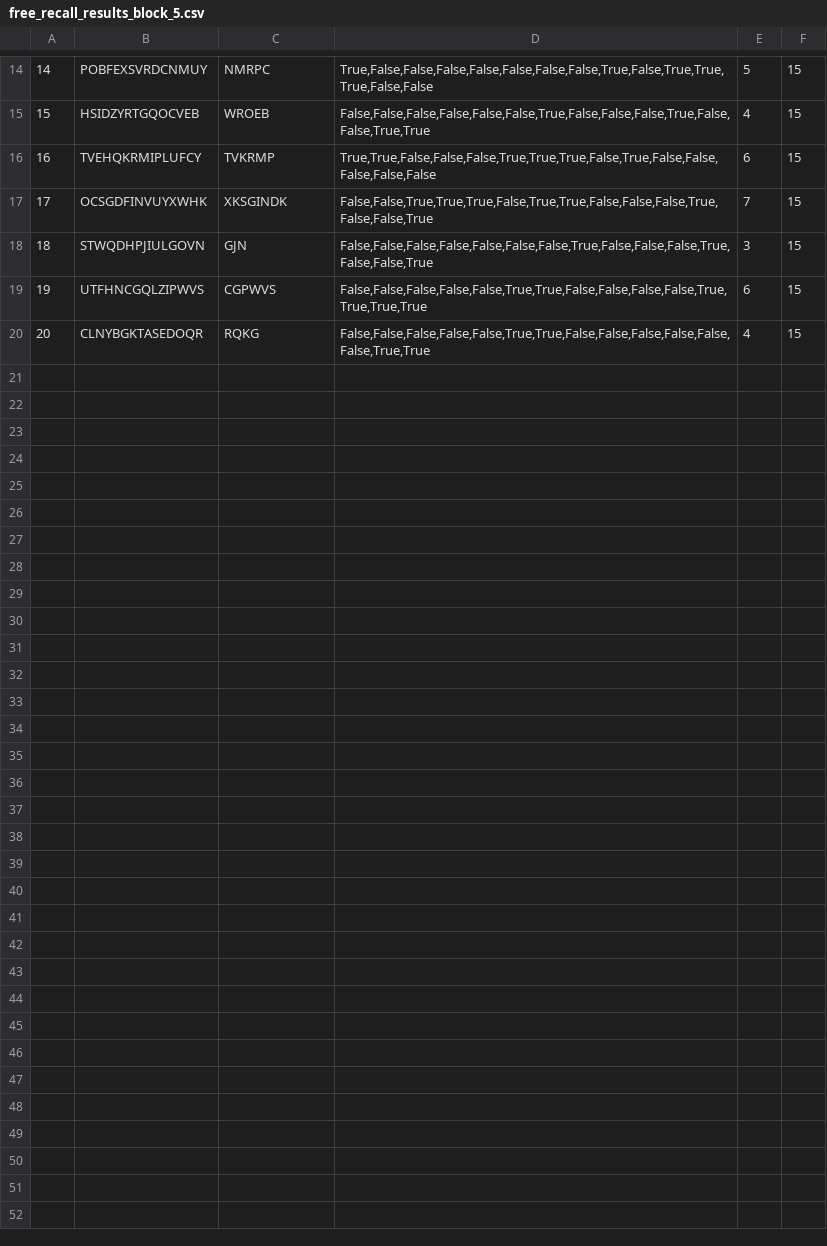
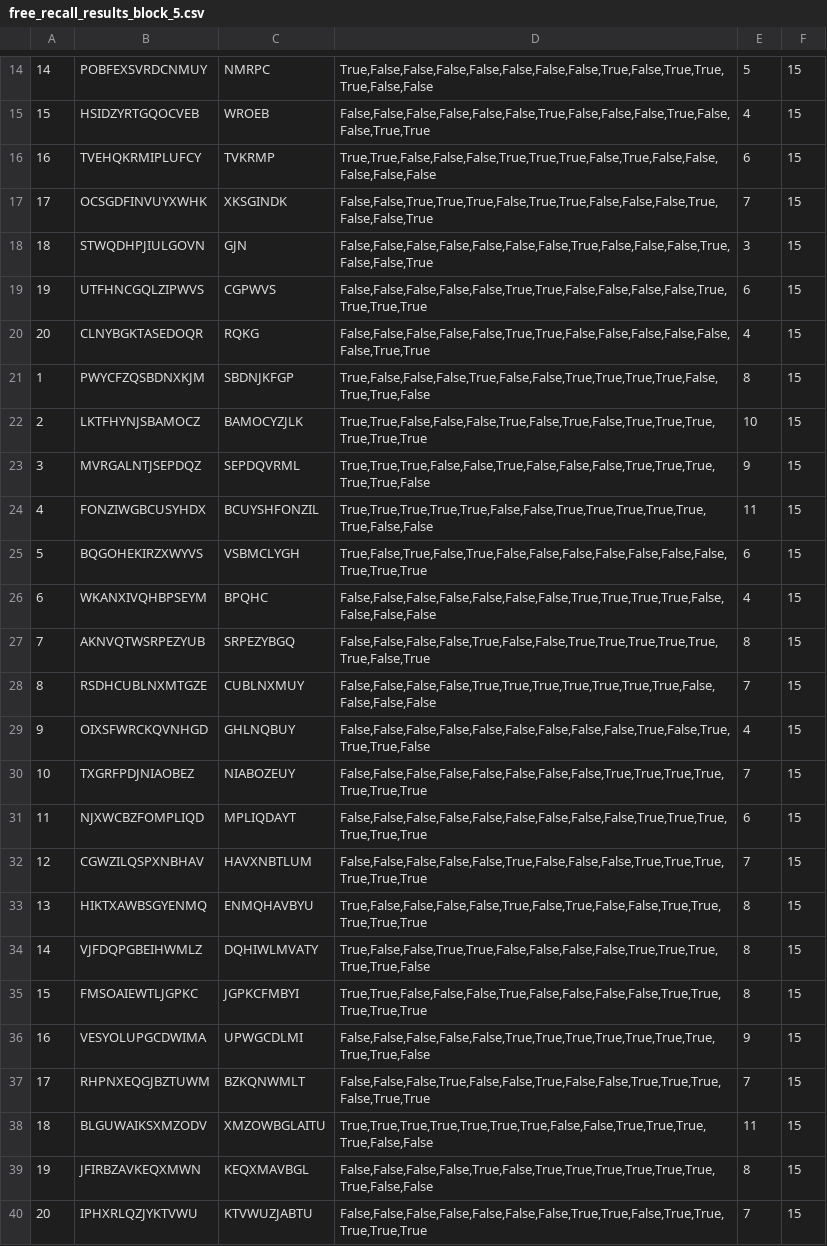
Before and after one commit to WilliamKentoRasmussen/experiment01, a CSV file: free_recall_results_block_5.csv, drawn as a sheet; only a part is shown, gaps mark what is left out; the diff names each change by its address in the sheet, - before the commit and + after, or states it on an @@ line.

Commit message:
Update free_recall_results_block_5.csv

```diff
--- a/free_recall_results_block_5.csv
+++ b/free_recall_results_block_5.csv
+row 21: 1 | PWYCFZQSBDNXKJM | SBDNJKFGP | True,False,False,False,True,False,False,True,True,True,True,False,True,True,False | 8 | 15
+row 22: 2 | LKTFHYNJSBAMOCZ | BAMOCYZJLK | True,True,False,False,False,True,False,True,False,True,True,True,True,True,True | 10 | 15
+row 23: 3 | MVRGALNTJSEPDQZ | SEPDQVRML | True,True,True,False,False,True,False,False,False,True,True,True,True,True,False | 9 | 15
+row 24: 4 | FONZIWGBCUSYHDX | BCUYSHFONZIL | True,True,True,True,True,False,False,True,True,True,True,True,True,False,False | 11 | 15
+row 25: 5 | BQGOHEKIRZXWYVS | VSBMCLYGH | True,False,True,False,True,False,False,False,False,False,False,False,True,True,True | 6 | 15
+row 26: 6 | WKANXIVQHBPSEYM | BPQHC | False,False,False,False,False,False,False,True,True,True,True,False,False,False,False | 4 | 15
+row 27: 7 | AKNVQTWSRPEZYUB | SRPEZYBGQ | False,False,False,False,True,False,False,True,True,True,True,True,True,False,True | 8 | 15
+row 28: 8 | RSDHCUBLNXMTGZE | CUBLNXMUY | False,False,False,False,True,True,True,True,True,True,True,False,False,False,False | 7 | 15
+row 29: 9 | OIXSFWRCKQVNHGD | GHLNQBUY | False,False,False,False,False,False,False,False,False,True,False,True,True,True,False | 4 | 15
+row 30: 10 | TXGRFPDJNIAOBEZ | NIABOZEUY | False,False,False,False,False,False,False,False,True,True,True,True,True,True,True | 7 | 15
+row 31: 11 | NJXWCBZFOMPLIQD | MPLIQDAYT | False,False,False,False,False,False,False,False,False,True,True,True,True,True,True | 6 | 15
+row 32: 12 | CGWZILQSPXNBHAV | HAVXNBTLUM | False,False,False,False,False,True,False,False,False,True,True,True,True,True,True | 7 | 15
+row 33: 13 | HIKTXAWBSGYENMQ | ENMQHAVBYU | True,False,False,False,False,True,False,True,False,False,True,True,True,True,True | 8 | 15
+row 34: 14 | VJFDQPGBEIHWMLZ | DQHIWLMVATY | True,False,False,True,True,False,False,False,False,True,True,True,True,True,False | 8 | 15
+row 35: 15 | FMSOAIEWTLJGPKC | JGPKCFMBYI | True,True,False,False,False,True,False,False,False,False,True,True,True,True,True | 8 | 15
+row 36: 16 | VESYOLUPGCDWIMA | UPWGCDLMI | False,False,False,False,False,True,True,True,True,True,True,True,True,True,False | 9 | 15
+row 37: 17 | RHPNXEQGJBZTUWM | BZKQNWMLT | False,False,False,True,False,False,True,False,False,True,True,True,False,True,True | 7 | 15
+row 38: 18 | BLGUWAIKSXMZODV | XMZOWBGLAITU | True,True,True,True,True,True,True,False,False,True,True,True,True,False,False | 11 | 15
+row 39: 19 | JFIRBZAVKEQXMWN | KEQXMAVBGL | False,False,False,False,True,False,True,True,True,True,True,True,True,False,False | 8 | 15
+row 40: 20 | IPHXRLQZJYKTVWU | KTVWUZJABTU | False,False,False,False,False,False,False,True,True,False,True,True,True,True,True | 7 | 15
```
